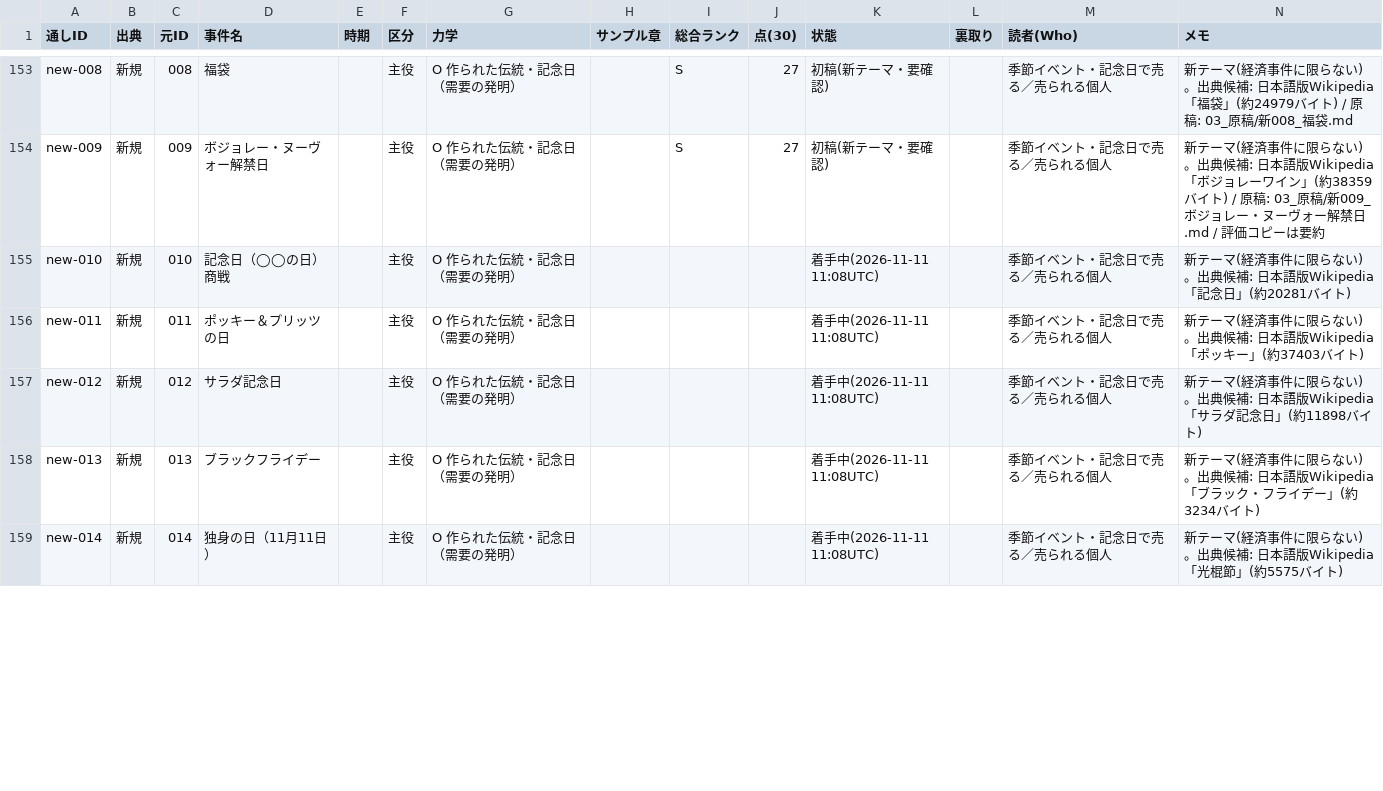
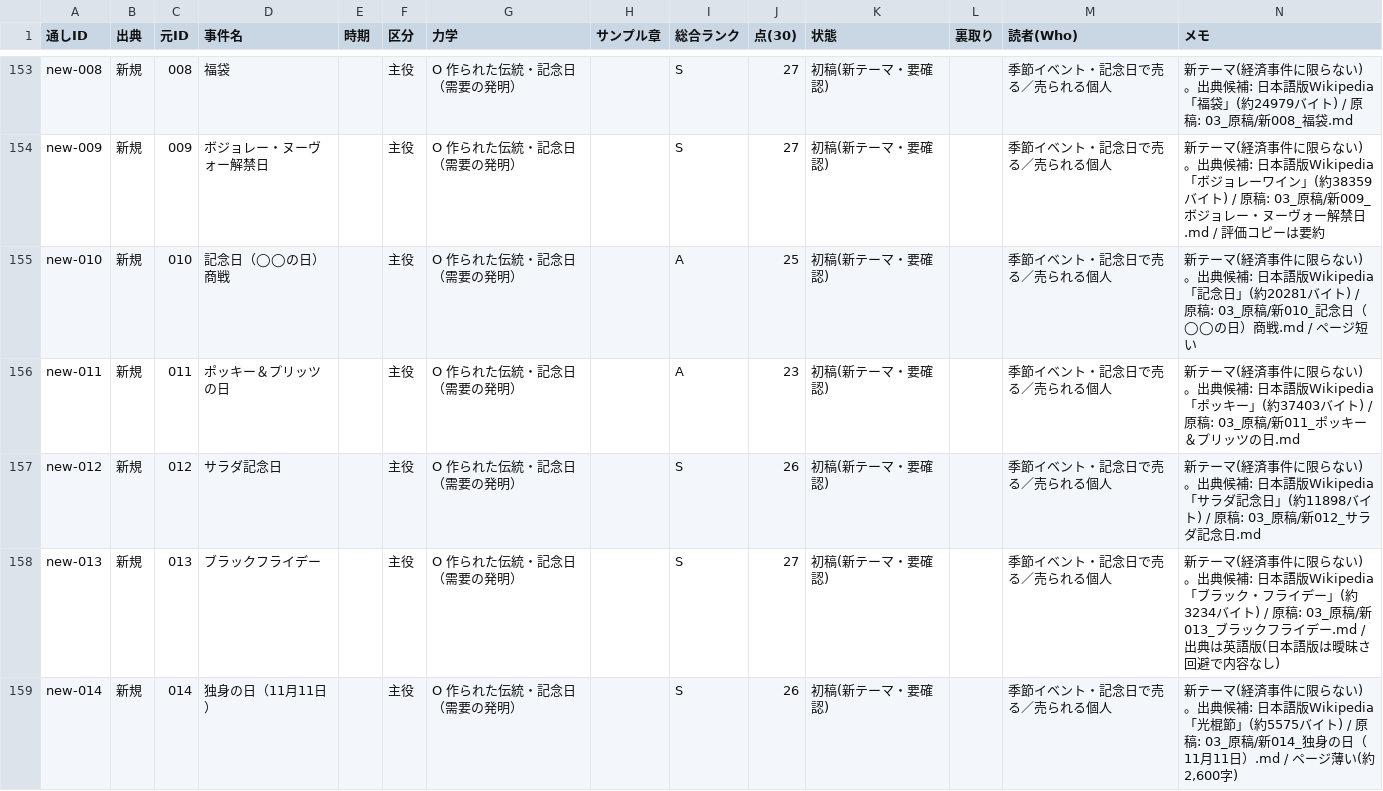
Before and after one commit to rinyan-thai23/saas-tools, a TSV file: 2026-11-10_経済事件コンテンツ/02_進行/事件台帳.tsv, drawn as a sheet; only a part is shown, gaps mark what is left out; the diff covers the shown part only.

```diff
--- a/2026-11-10_経済事件コンテンツ/02_進行/事件台帳.tsv
+++ b/2026-11-10_経済事件コンテンツ/02_進行/事件台帳.tsv
@@ -154,6 +154,6 @@ new-008	新規	008	福袋		主役	O 作られた伝統・記念日（需要の
 new-009	新規	009	ボジョレー・ヌーヴォー解禁日		主役	O 作られた伝統・記念日（需要の発明）		S	27	初稿(新テーマ・要確認)		季節イベント・記念日で売る／売られる個人	新テーマ(経済事件に限らない)。出典候補: 日本語版Wikipedia「ボジョレーワイン」(約38359バイト) / 原稿: 03_原稿/新009_ボジョレー・ヌーヴォー解禁日.md / 評価コピーは要約
-new-010	新規	010	記念日（◯◯の日）商戦		主役	O 作られた伝統・記念日（需要の発明）				着手中(2026-11-11 11:08UTC)		季節イベント・記念日で売る／売られる個人	新テーマ(経済事件に限らない)。出典候補: 日本語版Wikipedia「記念日」(約20281バイト)
-new-011	新規	011	ポッキー＆プリッツの日		主役	O 作られた伝統・記念日（需要の発明）				着手中(2026-11-11 11:08UTC)		季節イベント・記念日で売る／売られる個人	新テーマ(経済事件に限らない)。出典候補: 日本語版Wikipedia「ポッキー」(約37403バイト)
-new-012	新規	012	サラダ記念日		主役	O 作られた伝統・記念日（需要の発明）				着手中(2026-11-11 11:08UTC)		季節イベント・記念日で売る／売られる個人	新テーマ(経済事件に限らない)。出典候補: 日本語版Wikipedia「サラダ記念日」(約11898バイト)
-new-013	新規	013	ブラックフライデー		主役	O 作られた伝統・記念日（需要の発明）				着手中(2026-11-11 11:08UTC)		季節イベント・記念日で売る／売られる個人	新テーマ(経済事件に限らない)。出典候補: 日本語版Wikipedia「ブラック・フライデー」(約3234バイト)
-new-014	新規	014	独身の日（11月11日）		主役	O 作られた伝統・記念日（需要の発明）				着手中(2026-11-11 11:08UTC)		季節イベント・記念日で売る／売られる個人	新テーマ(経済事件に限らない)。出典候補: 日本語版Wikipedia「光棍節」(約5575バイト)
+new-010	新規	010	記念日（◯◯の日）商戦		主役	O 作られた伝統・記念日（需要の発明）		A	25	初稿(新テーマ・要確認)		季節イベント・記念日で売る／売られる個人	新テーマ(経済事件に限らない)。出典候補: 日本語版Wikipedia「記念日」(約20281バイト) / 原稿: 03_原稿/新010_記念日（◯◯の日）商戦.md / ページ短い
+new-011	新規	011	ポッキー＆プリッツの日		主役	O 作られた伝統・記念日（需要の発明）		A	23	初稿(新テーマ・要確認)		季節イベント・記念日で売る／売られる個人	新テーマ(経済事件に限らない)。出典候補: 日本語版Wikipedia「ポッキー」(約37403バイト) / 原稿: 03_原稿/新011_ポッキー＆プリッツの日.md
+new-012	新規	012	サラダ記念日		主役	O 作られた伝統・記念日（需要の発明）		S	26	初稿(新テーマ・要確認)		季節イベント・記念日で売る／売られる個人	新テーマ(経済事件に限らない)。出典候補: 日本語版Wikipedia「サラダ記念日」(約11898バイト) / 原稿: 03_原稿/新012_サラダ記念日.md
+new-013	新規	013	ブラックフライデー		主役	O 作られた伝統・記念日（需要の発明）		S	27	初稿(新テーマ・要確認)		季節イベント・記念日で売る／売られる個人	新テーマ(経済事件に限らない)。出典候補: 日本語版Wikipedia「ブラック・フライデー」(約3234バイト) / 原稿: 03_原稿/新013_ブラックフライデー.md / 出典は英語版(日本語版は曖昧さ回避で内容なし)
+new-014	新規	014	独身の日（11月11日）		主役	O 作られた伝統・記念日（需要の発明）		S	26	初稿(新テーマ・要確認)		季節イベント・記念日で売る／売られる個人	新テーマ(経済事件に限らない)。出典候補: 日本語版Wikipedia「光棍節」(約5575バイト) / 原稿: 03_原稿/新014_独身の日（11月11日）.md / ページ薄い(約2,600字)
```
Also changed, not shown: 20 edited cells elsewhere in this file, 10 other files.
